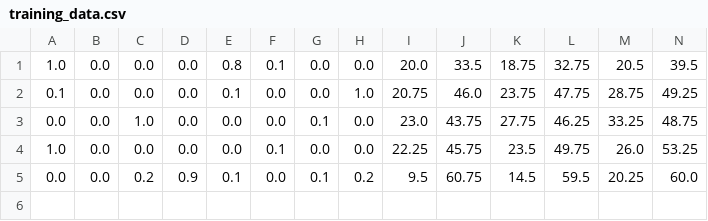
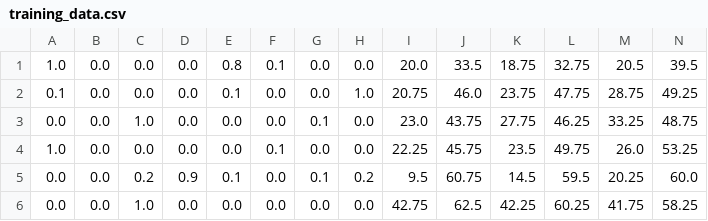
Before and after one commit to CharsargCodeDevelopment/ProtogenFaceGen, a CSV file: training_data.csv, drawn as a sheet; only a part is shown; rows hold the shown columns only; the diff names each change by its address in the sheet, - before the commit and + after, or states it on an @@ line.

```diff
--- a/training_data.csv
+++ b/training_data.csv
+row 6: 0.0 | 0.0 | 1.0 | 0.0 | 0.0 | 0.0 | 0.0 | 0.0 | 42.75 | 62.5 | 42.25 | 60.25 | 41.75 | 58.25
```
Also changed, not shown: 1 other file.
